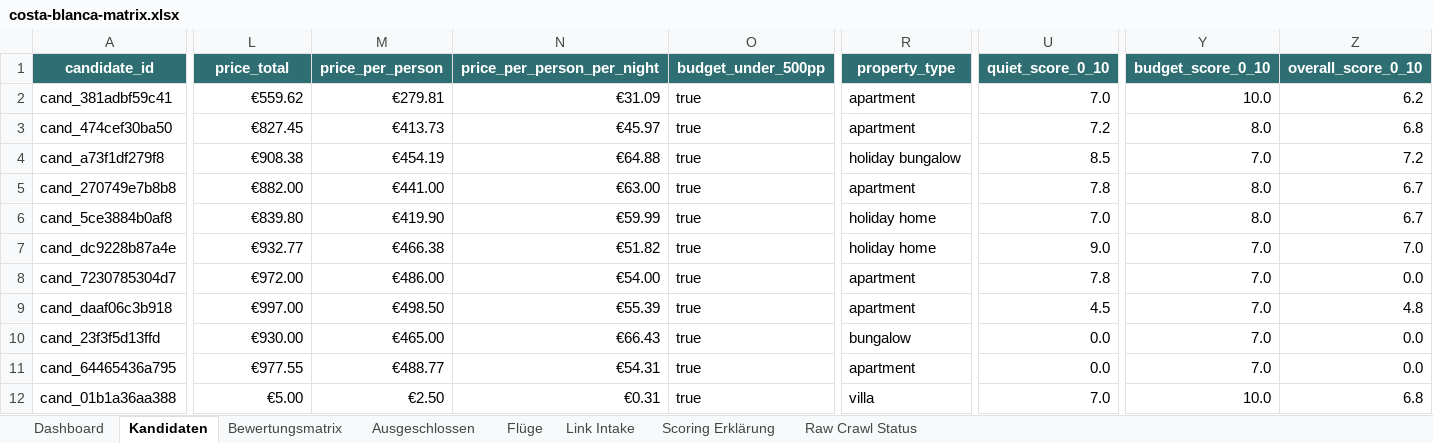
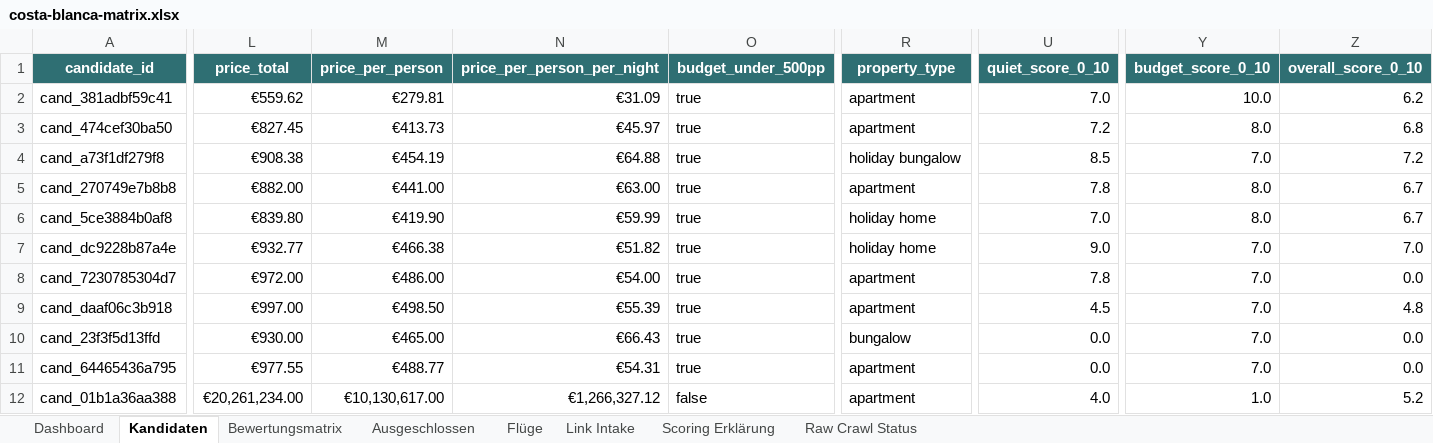
Before and after one commit to Matchekk/chatgpt_soll_mir_ein_urlaub_buchen, an Excel workbook: exports/costa-blanca-matrix.xlsx, sheet Kandidaten, drawn as a sheet; only a part is shown, gaps mark what is left out; values as stored, in another font and other column widths than the file's, no borders; conditional formats and table styles not drawn; the diff covers the shown part only; the diff names each change by its address in the sheet, - before the commit and + after, or states it on an @@ line.

```diff
--- a/exports/costa-blanca-matrix.xlsx (sheet Kandidaten)
+++ b/exports/costa-blanca-matrix.xlsx (sheet Kandidaten)
-L12 (price_total): €5.00
+L12 (price_total): €20,261,234.00
-M12 (price_per_person): €2.50
+M12 (price_per_person): €10,130,617.00
-N12 (price_per_person_per_night): €0.31
+N12 (price_per_person_per_night): €1,266,327.12
-O12 (budget_under_500pp): true
+O12 (budget_under_500pp): false
-R12 (property_type): villa
+R12 (property_type): apartment
-U12 (quiet_score_0_10): 7.0
+U12 (quiet_score_0_10): 4.0
-Y12 (budget_score_0_10): 10.0
+Y12 (budget_score_0_10): 1.0
-Z12 (overall_score_0_10): 6.8
+Z12 (overall_score_0_10): 5.2
```
Also changed, not shown: 3 edited cells elsewhere in this sheet, sheet Dashboard, sheet Bewertungsmatrix, sheet Link Intake, sheet Raw Crawl Status, 9 other files.
